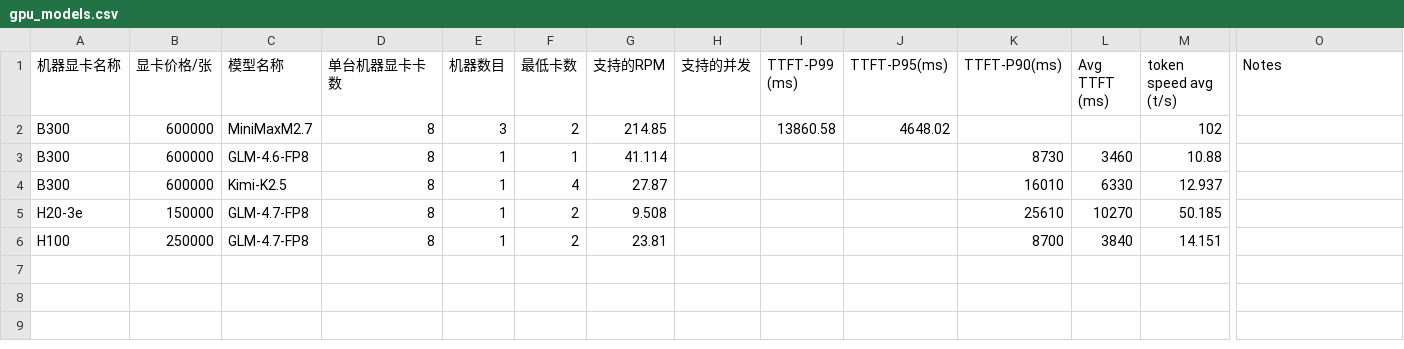
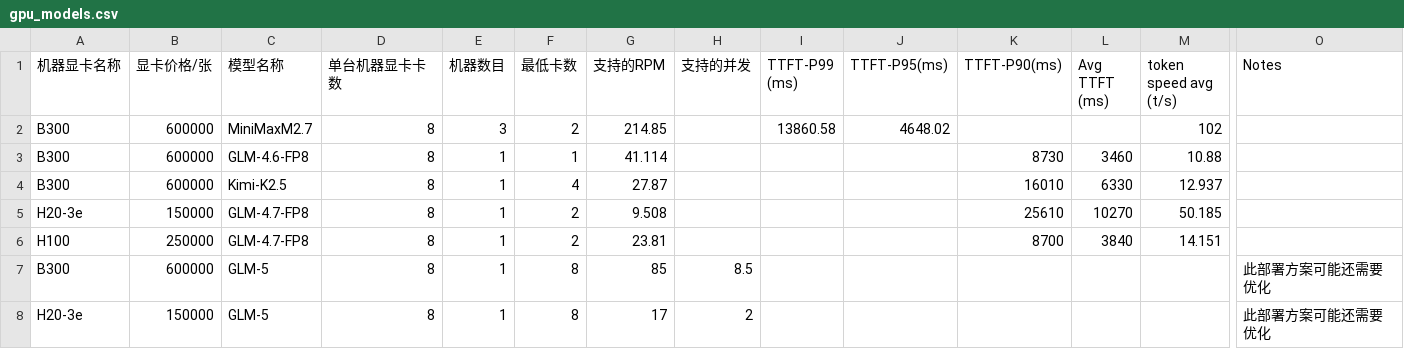
Before and after one commit to dengbinbox/costrict-resource-calculate, a CSV file: public/data/gpu_models.csv, drawn as a sheet; only a part is shown, gaps mark what is left out; rows hold the shown columns only; the diff names each change by its address in the sheet, - before the commit and + after, or states it on an @@ line.

```diff
--- a/public/data/gpu_models.csv
+++ b/public/data/gpu_models.csv
+row 7: B300 | 600000 | GLM-5 | 8 | 1 | 8 | 85 | 8.5 |  |  |  |  |  | 此部署方案可能还需要优化
+row 8: H20-3e | 150000 | GLM-5 | 8 | 1 | 8 | 17 | 2 |  |  |  |  |  | 此部署方案可能还需要优化
```
Also changed, not shown: public/data/model_info.csv, 1 other file.
